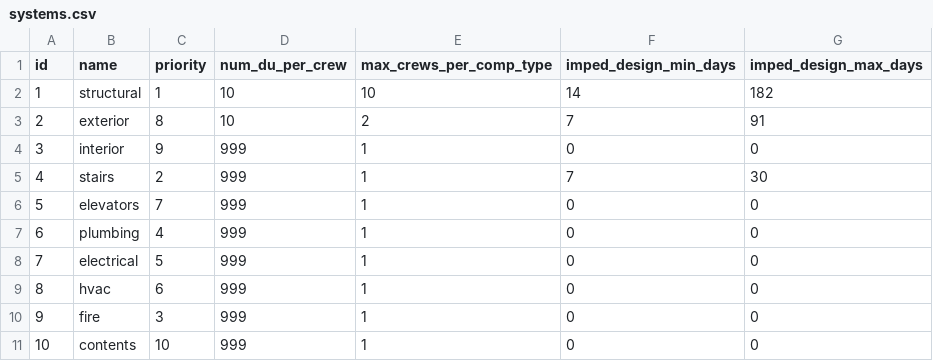
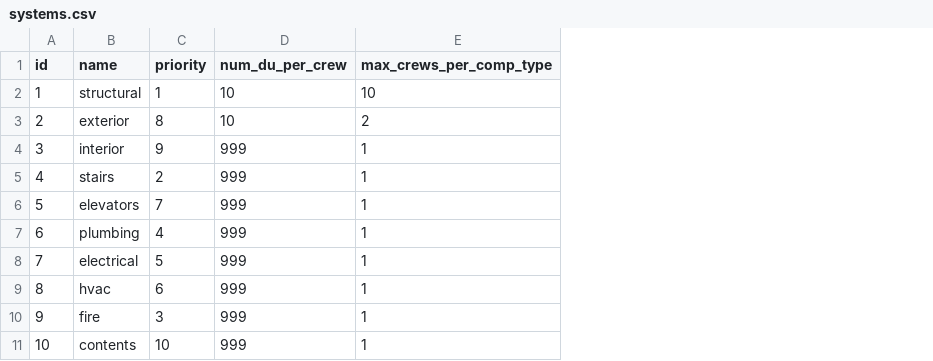
Before and after one commit to OpenPBEE/PBEE-Recovery, a CSV file: static_tables/systems.csv, drawn as a sheet; the diff names each change by its address in the sheet, - before the commit and + after, or states it on an @@ line.

Commit message:
updates impedance time model
adds surge to BORP inspection
removes surge from permitting
unifies min and max for engineering design time (instead of per sys)
unifies representation of design time in the gantt chart (instead of per
sys)
breaks permitting into full and rapid as seperate impeding factors and
unifies representation in gantt chartt (instead of per sys)
update input schema and rebuilds example inputs

```diff
--- a/static_tables/systems.csv
+++ b/static_tables/systems.csv
-column F (imped_design_min_days), rows 2-11: 14 | 7 | 0 | 7 | 0 | 0 | 0 | 0 | 0 | 0
-column G (imped_design_max_days), rows 2-11: 182 | 91 | 0 | 30 | 0 | 0 | 0 | 0 | 0 | 0
```
Also changed, not shown: 12 other files.
